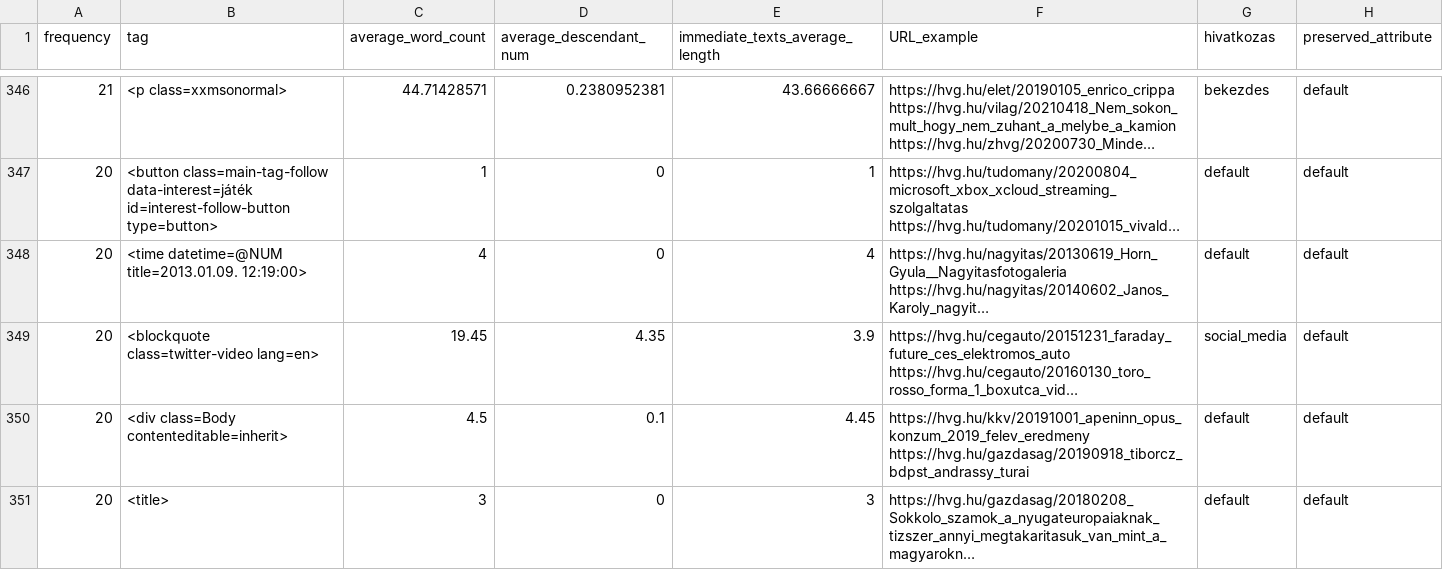
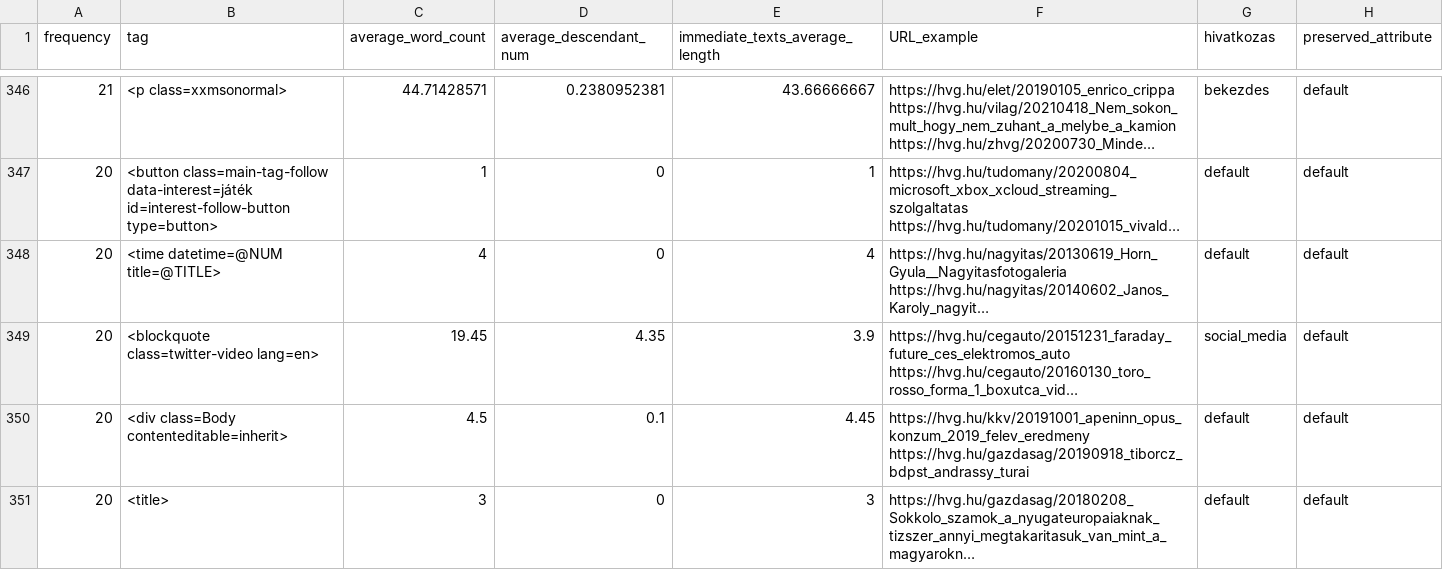
Before and after one commit to ELTE-DH/HTML2TEI, a TSV file: configs/hvg/hvg_text_tags_normal.tsv, drawn as a sheet; only a part is shown, gaps mark what is left out; long unchanged cells end in …; the diff names each change by its address in the sheet, - before the commit and + after, or states it on an @@ line.

```diff
--- a/configs/hvg/hvg_text_tags_normal.tsv
+++ b/configs/hvg/hvg_text_tags_normal.tsv
-B348 (tag): <time datetime=@NUM title=2013.01.09. 12:19:00>
+B348 (tag): <time datetime=@NUM title=@TITLE>
```
Also changed, not shown: 1 other file.
